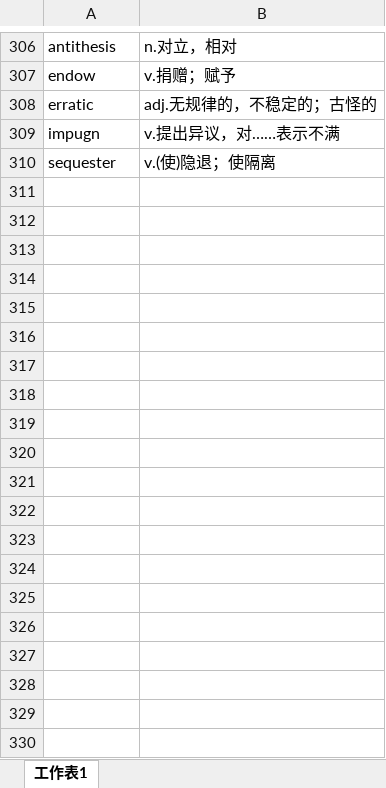
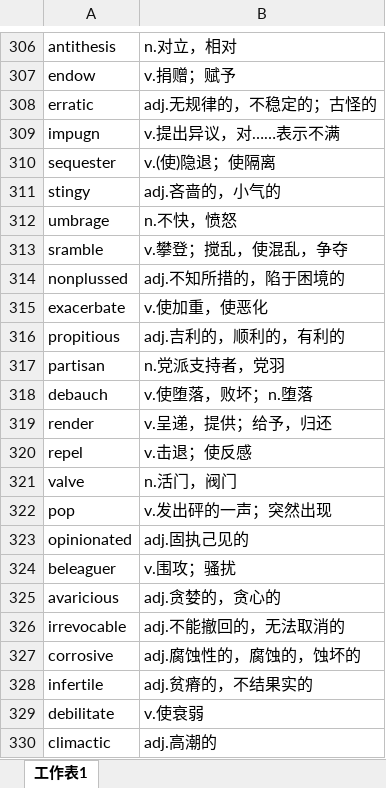
Before and after one commit to xiangkang/gre_vocabulary, an Excel workbook: vocabulary.xlsx, sheet 工作表1, drawn as a sheet; only a part is shown, gaps mark what is left out; values as stored, in another font and other column widths than the file's, no borders; the diff covers the shown part only; the diff names each change by its address in the sheet, - before the commit and + after, or states it on an @@ line.

Commit message:
update

```diff
--- a/vocabulary.xlsx (sheet 工作表1)
+++ b/vocabulary.xlsx (sheet 工作表1)
+row 311: stingy | adj.吝啬的，小气的
+row 312: umbrage | n.不快，愤怒
+row 313: sramble | v.攀登；搅乱，使混乱，争夺
+row 314: nonplussed | adj.不知所措的，陷于困境的
+row 315: exacerbate | v.使加重，使恶化
+row 316: propitious | adj.吉利的，顺利的，有利的
+row 317: partisan | n.党派支持者，党羽
+row 318: debauch | v.使堕落，败坏；n.堕落
+row 319: render | v.呈递，提供；给予，归还
+row 320: repel | v.击退；使反感
+row 321: valve | n.活门，阀门
+row 322: pop | v.发出砰的一声；突然出现
+row 323: opinionated | adj.固执己见的
+row 324: beleaguer | v.围攻；骚扰
+row 325: avaricious | adj.贪婪的，贪心的
+row 326: irrevocable | adj.不能撤回的，无法取消的
+row 327: corrosive | adj.腐蚀性的，腐蚀的，蚀坏的
+row 328: infertile | adj.贫瘠的，不结果实的
+row 329: debilitate | v.使衰弱
+row 330: climactic | adj.高潮的
```
Also changed, not shown: 86 added rows elsewhere in this sheet.
